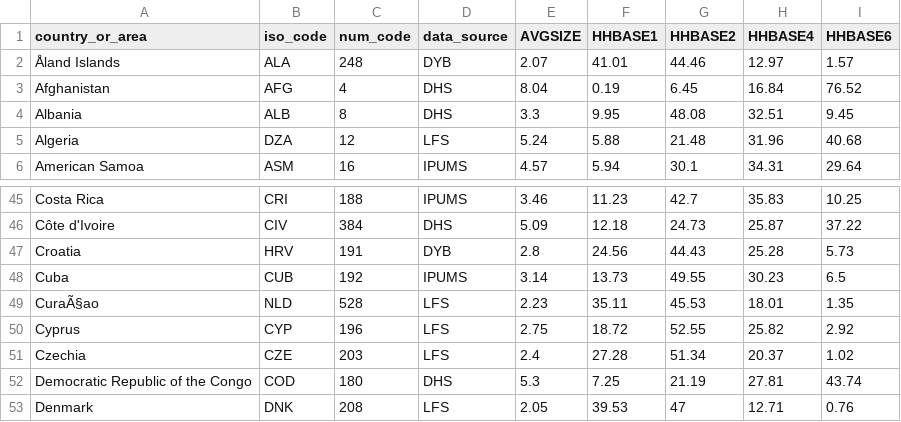
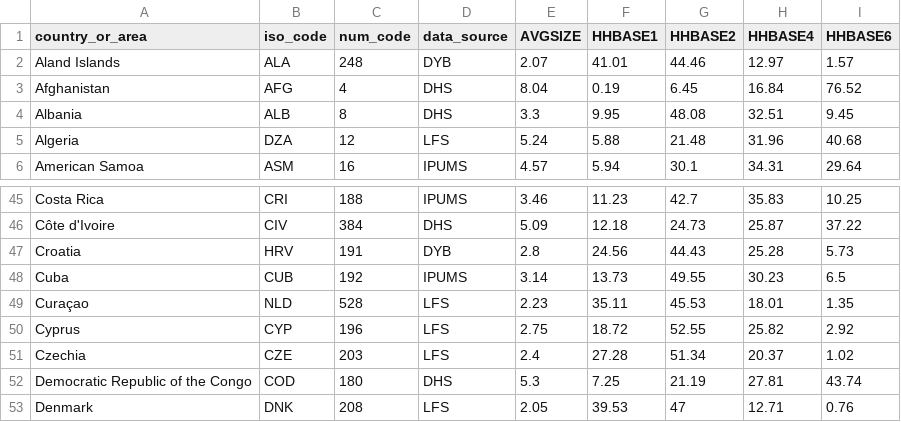
Before and after one commit to AequilibraE/tradesman, a CSV file: tradesman/model_creation/synthetic_population/controls_and_validation/hh_size_data.csv, drawn as a sheet; only a part is shown, gaps mark what is left out; the diff names each change by its address in the sheet, - before the commit and + after, or states it on an @@ line.

```diff
--- a/tradesman/model_creation/synthetic_population/controls_and_validation/hh_size_data.csv
+++ b/tradesman/model_creation/synthetic_population/controls_and_validation/hh_size_data.csv
-A2 (country_or_area): Åland Islands
+A2 (country_or_area): Aland Islands
-A49 (country_or_area): CuraÃ§ao
+A49 (country_or_area): Curaçao
```
Also changed, not shown: tradesman/model_creation/synthetic_population/controls_and_validation/hh_composition_data_validation.csv, 8 other files.
